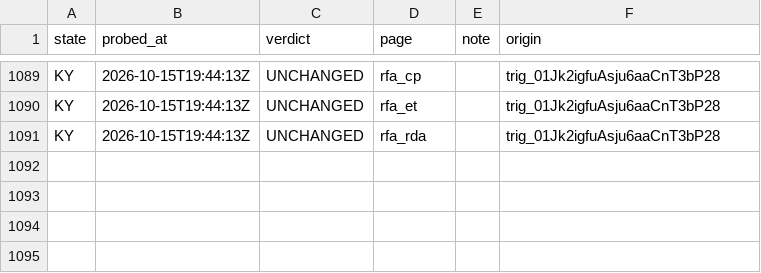
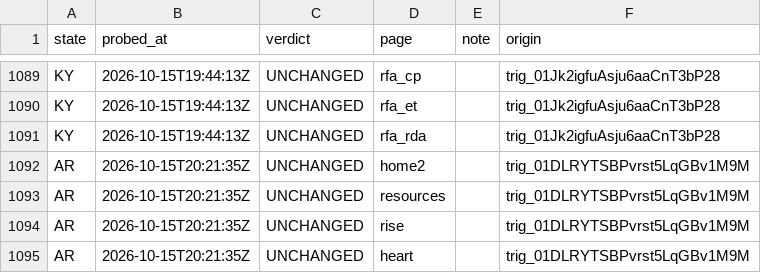
Before and after one commit to INicchitta12/RHTP_Tracker, a CSV file: logs/probe_results.csv, drawn as a sheet; only a part is shown, gaps mark what is left out; the diff names each change by its address in the sheet, - before the commit and + after, or states it on an @@ line.

```diff
--- a/logs/probe_results.csv
+++ b/logs/probe_results.csv
+row 1092: AR | 2026-10-15T20:21:35Z | UNCHANGED | home2 |  | trig_01DLRYTSBPvrst5LqGBv1M9M
+row 1093: AR | 2026-10-15T20:21:35Z | UNCHANGED | resources |  | trig_01DLRYTSBPvrst5LqGBv1M9M
+row 1094: AR | 2026-10-15T20:21:35Z | UNCHANGED | rise |  | trig_01DLRYTSBPvrst5LqGBv1M9M
+row 1095: AR | 2026-10-15T20:21:35Z | UNCHANGED | heart |  | trig_01DLRYTSBPvrst5LqGBv1M9M
```
